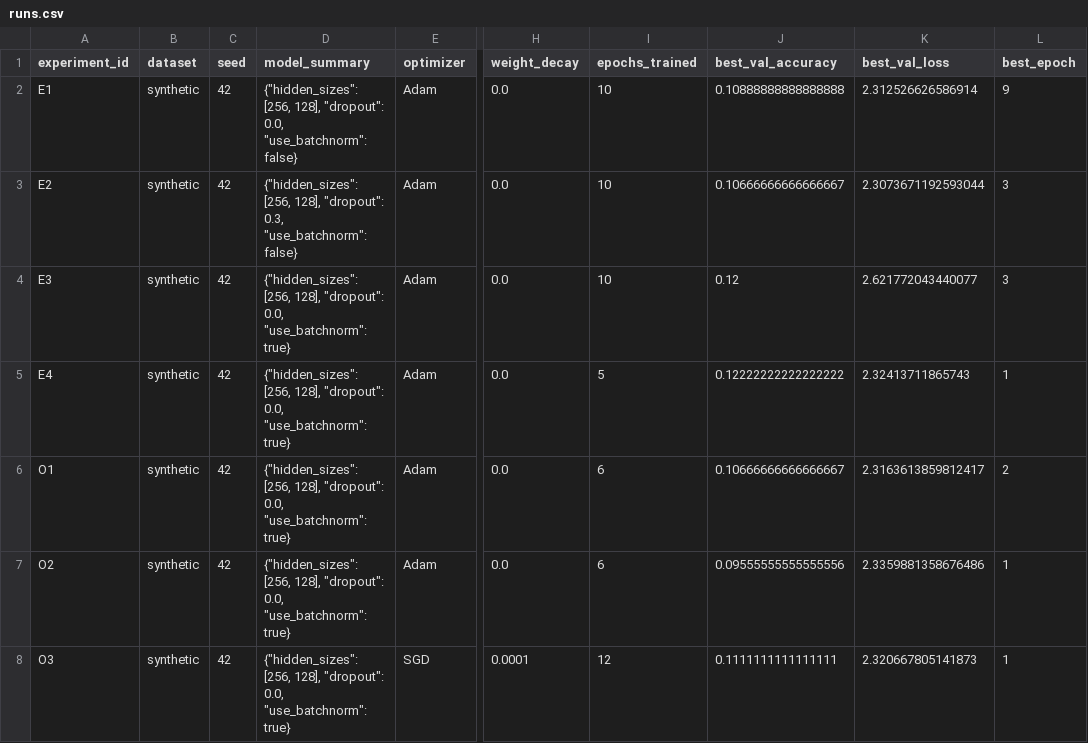
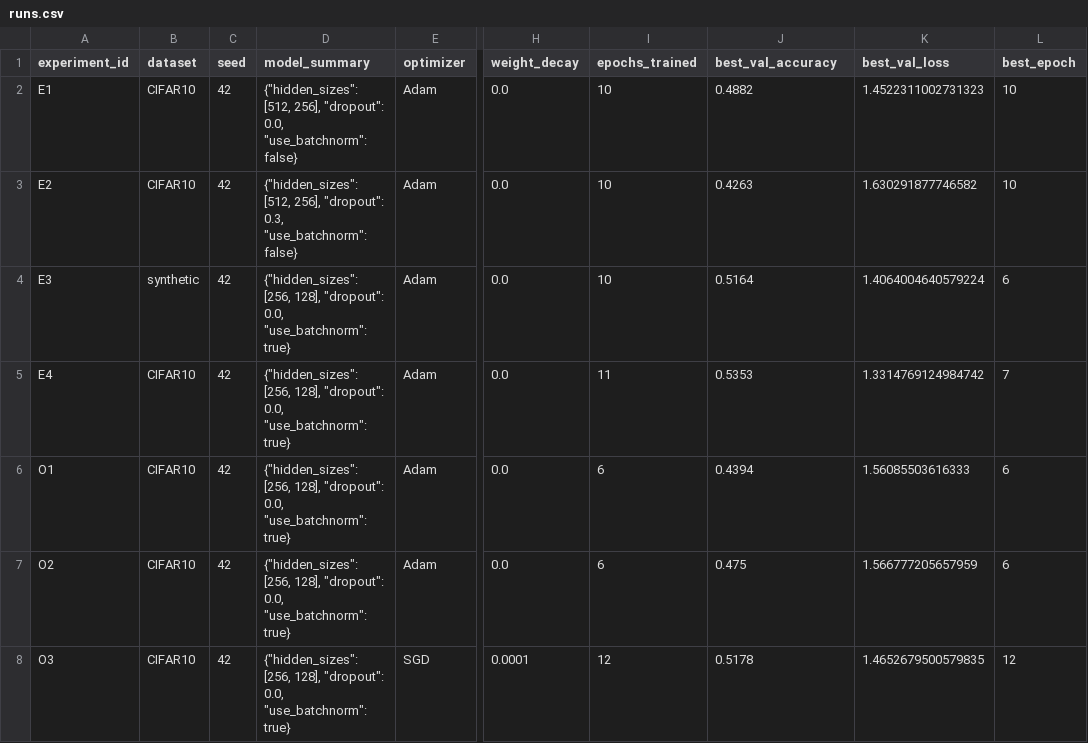
Before and after one commit to Eldemont357/Digital-competencies_Seminar_engineering-, a CSV file: homeworks/HW08-09/artifacts/runs.csv, drawn as a sheet; only a part is shown, gaps mark what is left out; the diff names each change by its address in the sheet, - before the commit and + after, or states it on an @@ line.

```diff
--- a/homeworks/HW08-09/artifacts/runs.csv
+++ b/homeworks/HW08-09/artifacts/runs.csv
-B2:B3 (dataset): synthetic
+B2:B3 (dataset): CIFAR10
-D2 (model_summary): {"hidden_sizes": [256, 128], "dropout": 0.0,…
+D2 (model_summary): {"hidden_sizes": [512, 256], "dropout": 0.0,…
-J2 (best_val_accuracy): 0.10888888888888888
+J2 (best_val_accuracy): 0.4882
-K2 (best_val_loss): 2.312526626586914
+K2 (best_val_loss): 1.4522311002731323
-L2 (best_epoch): 9
+L2 (best_epoch): 10
-D3 (model_summary): {"hidden_sizes": [256, 128], "dropout": 0.3,…
+D3 (model_summary): {"hidden_sizes": [512, 256], "dropout": 0.3,…
-J3 (best_val_accuracy): 0.10666666666666667
+J3 (best_val_accuracy): 0.4263
-K3 (best_val_loss): 2.3073671192593044
+K3 (best_val_loss): 1.630291877746582
-L3 (best_epoch): 3
+L3 (best_epoch): 10
-J4 (best_val_accuracy): 0.12
+J4 (best_val_accuracy): 0.5164
-K4 (best_val_loss): 2.621772043440077
+K4 (best_val_loss): 1.4064004640579224
-L4 (best_epoch): 3
+L4 (best_epoch): 6
-B5:B8 (dataset): synthetic
+B5:B8 (dataset): CIFAR10
-I5 (epochs_trained): 5
+I5 (epochs_trained): 11
-J5 (best_val_accuracy): 0.12222222222222222
+J5 (best_val_accuracy): 0.5353
-K5 (best_val_loss): 2.32413711865743
+K5 (best_val_loss): 1.3314769124984742
-L5 (best_epoch): 1
+L5 (best_epoch): 7
-J6 (best_val_accuracy): 0.10666666666666667
+J6 (best_val_accuracy): 0.4394
-K6 (best_val_loss): 2.3163613859812417
+K6 (best_val_loss): 1.56085503616333
-L6 (best_epoch): 2
+L6 (best_epoch): 6
-J7 (best_val_accuracy): 0.09555555555555556
+J7 (best_val_accuracy): 0.475
-K7 (best_val_loss): 2.3359881358676486
+K7 (best_val_loss): 1.566777205657959
-L7 (best_epoch): 1
+L7 (best_epoch): 6
-J8 (best_val_accuracy): 0.1111111111111111
+J8 (best_val_accuracy): 0.5178
-K8 (best_val_loss): 2.320667805141873
+K8 (best_val_loss): 1.4652679500579835
-L8 (best_epoch): 1
+L8 (best_epoch): 12
```
Also changed, not shown: 7 other files.
